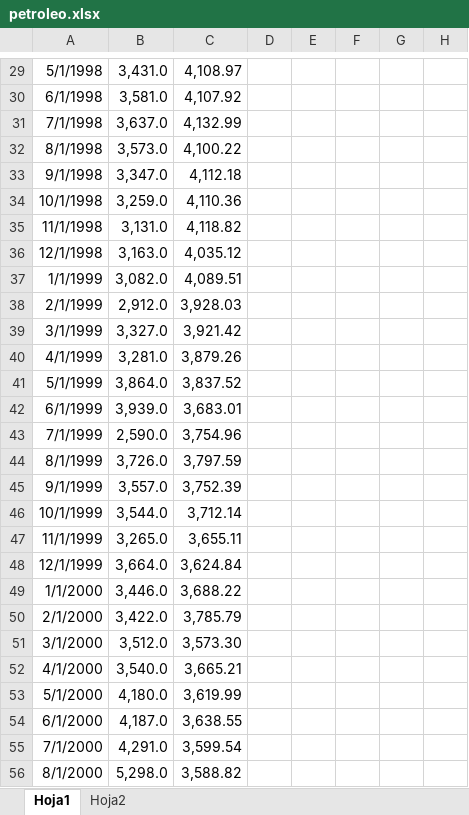
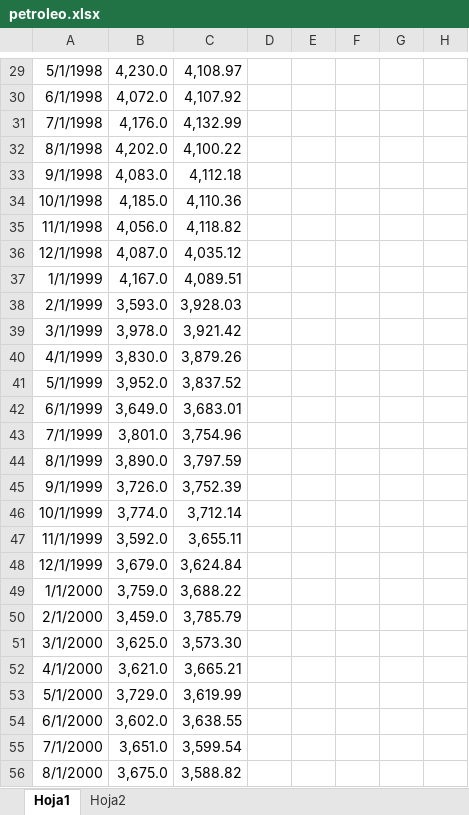
Before and after one commit to joacoabraldes/downloader, an Excel workbook: petroleo.xlsx, sheet Hoja1, drawn as a sheet; only a part is shown, gaps mark what is left out; values as stored, in another font and other column widths than the file's, no borders; the diff covers the shown part only; the diff names each change by its address in the sheet, - before the commit and + after, or states it on an @@ line.

```diff
--- a/petroleo.xlsx (sheet Hoja1)
+++ b/petroleo.xlsx (sheet Hoja1)
-B29: 3,431.0
+B29: 4,230.0
-B30: 3,581.0
+B30: 4,072.0
-B31: 3,637.0
+B31: 4,176.0
-B32: 3,573.0
+B32: 4,202.0
-B33: 3,347.0
+B33: 4,083.0
-B34: 3,259.0
+B34: 4,185.0
-B35: 3,131.0
+B35: 4,056.0
-B36: 3,163.0
+B36: 4,087.0
-B37: 3,082.0
+B37: 4,167.0
-B38: 2,912.0
+B38: 3,593.0
-B39: 3,327.0
+B39: 3,978.0
-B40: 3,281.0
+B40: 3,830.0
-B41: 3,864.0
+B41: 3,952.0
-B42: 3,939.0
+B42: 3,649.0
-B43: 2,590.0
+B43: 3,801.0
-B44: 3,726.0
+B44: 3,890.0
-B45: 3,557.0
+B45: 3,726.0
-B46: 3,544.0
+B46: 3,774.0
-B47: 3,265.0
+B47: 3,592.0
-B48: 3,664.0
+B48: 3,679.0
-B49: 3,446.0
+B49: 3,759.0
-B50: 3,422.0
+B50: 3,459.0
-B51: 3,512.0
+B51: 3,625.0
-B52: 3,540.0
+B52: 3,621.0
-B53: 4,180.0
+B53: 3,729.0
-B54: 4,187.0
+B54: 3,602.0
-B55: 4,291.0
+B55: 3,651.0
-B56: 5,298.0
+B56: 3,675.0
```
Also changed, not shown: 353 edited cells elsewhere in this sheet, sheet Hoja2.
